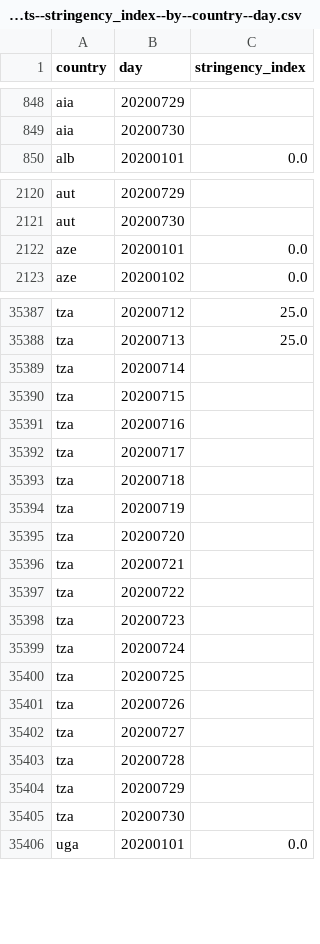
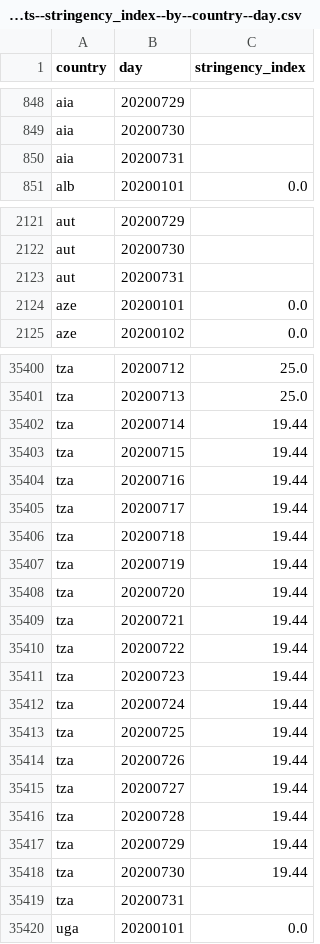
Before and after one commit to open-numbers/ddf--oxford--covid_government_response, a CSV file: ddf--datapoints--stringency_index--by--country--day.csv, drawn as a sheet; only a part is shown, gaps mark what is left out; the diff covers the shown part only.

```diff
--- a/ddf--datapoints--stringency_index--by--country--day.csv
+++ b/ddf--datapoints--stringency_index--by--country--day.csv
@@ -849,2 +849,3 @@ aia,20200729,
 aia,20200730,
+aia,20200731,
 alb,20200101,0.0
@@ -2121,2 +2122,3 @@ aut,20200729,
 aut,20200730,
+aut,20200731,
 aze,20200101,0.0
@@ -35388,19 +35401,20 @@ tza,20200712,25.0
 tza,20200713,25.0
-tza,20200714,
-tza,20200715,
-tza,20200716,
-tza,20200717,
-tza,20200718,
-tza,20200719,
-tza,20200720,
-tza,20200721,
-tza,20200722,
-tza,20200723,
-tza,20200724,
-tza,20200725,
-tza,20200726,
-tza,20200727,
-tza,20200728,
-tza,20200729,
-tza,20200730,
+tza,20200714,19.44
+tza,20200715,19.44
+tza,20200716,19.44
+tza,20200717,19.44
+tza,20200718,19.44
+tza,20200719,19.44
+tza,20200720,19.44
+tza,20200721,19.44
+tza,20200722,19.44
+tza,20200723,19.44
+tza,20200724,19.44
+tza,20200725,19.44
+tza,20200726,19.44
+tza,20200727,19.44
+tza,20200728,19.44
+tza,20200729,19.44
+tza,20200730,19.44
+tza,20200731,
 uga,20200101,0.0
```
Also changed, not shown: 23 added rows and 27 edited cells elsewhere in this file, ddf--datapoints--containment_health_index--by--country--day.csv, ddf--datapoints--economic_support_index--by--country--day.csv, 37 other files.
